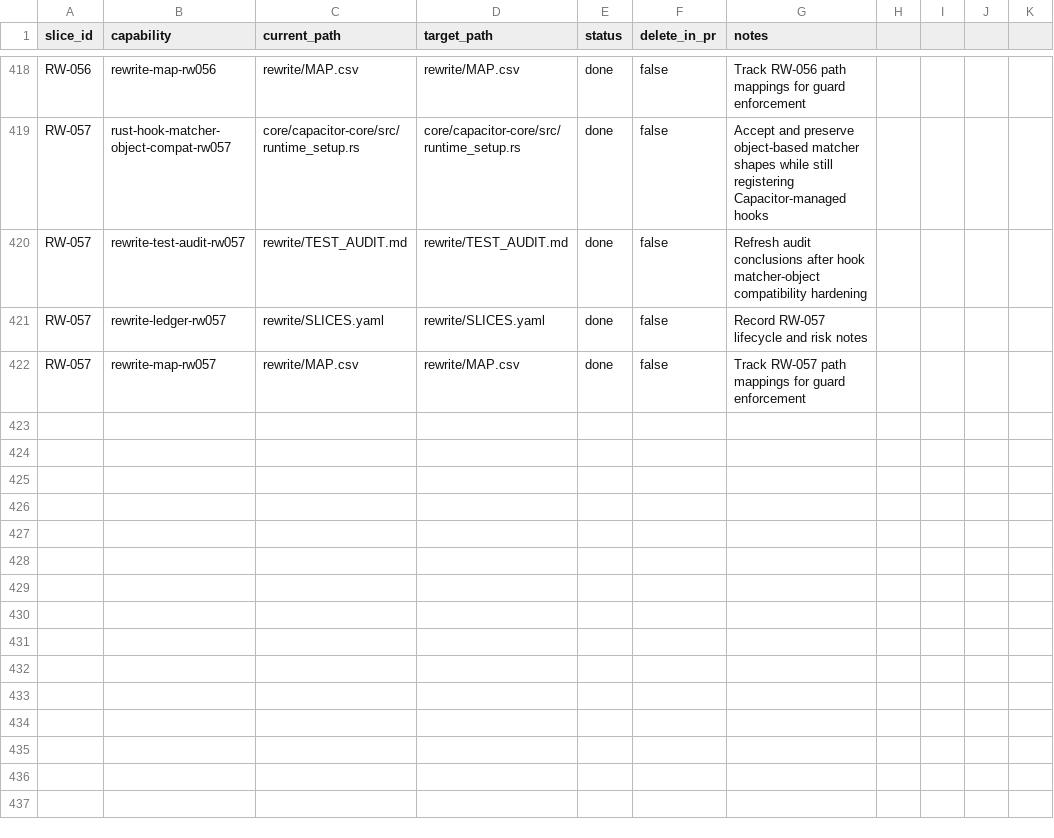
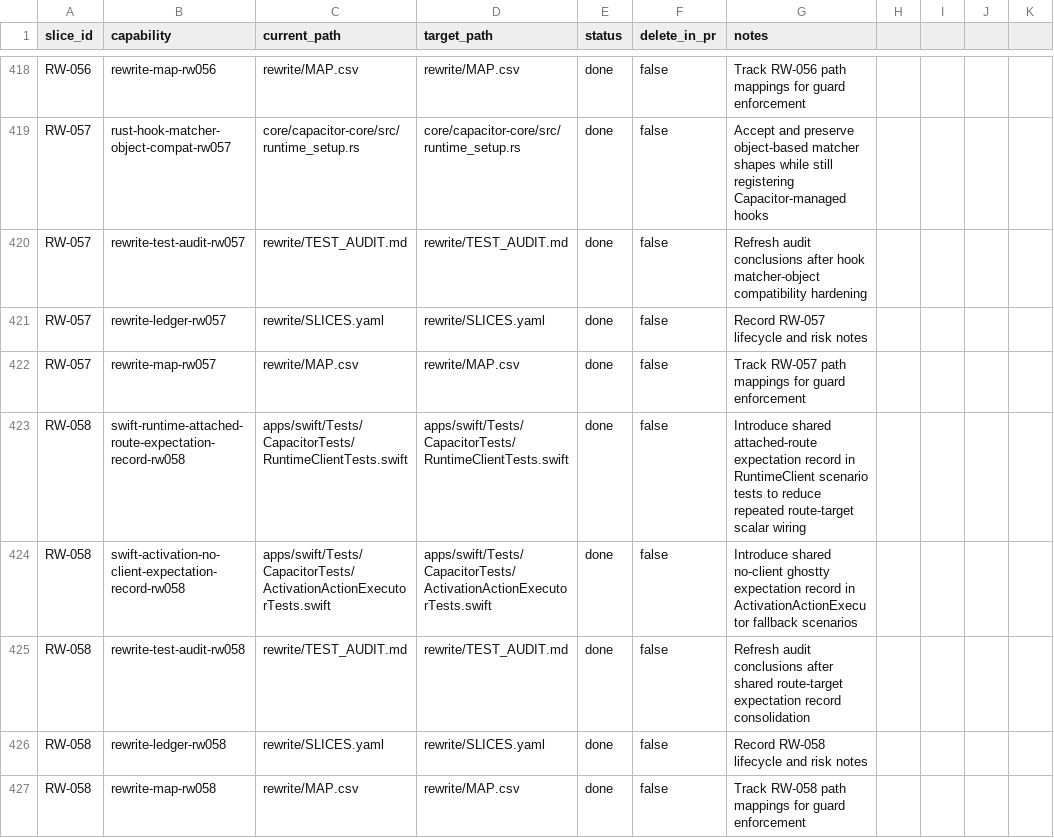
Before and after one commit to petekp/capacitor, a CSV file: rewrite/MAP.csv, drawn as a sheet; only a part is shown, gaps mark what is left out; the diff names each change by its address in the sheet, - before the commit and + after, or states it on an @@ line.

Commit message:
test(swift): share route-target expectation records (RW-058)

```diff
--- a/rewrite/MAP.csv
+++ b/rewrite/MAP.csv
+row 423: RW-058 | swift-runtime-attached-route-expectation-record-rw058 | apps/swift/Tests/CapacitorTests/RuntimeClientTests.swift | apps/swift/Tests/CapacitorTests/RuntimeClientTests.swift | done | false | Introduce shared attached-route expectation record in RuntimeClient scenario tests to reduce repeated route-target scalar wiring
+row 424: RW-058 | swift-activation-no-client-expectation-record-rw058 | apps/swift/Tests/CapacitorTests/ActivationActionExecutorTests.swift | apps/swift/Tests/CapacitorTests/ActivationActionExecutorTests.swift | done | false | Introduce shared no-client ghostty expectation record in ActivationActionExecutor fallback scenarios
+row 425: RW-058 | rewrite-test-audit-rw058 | rewrite/TEST_AUDIT.md | rewrite/TEST_AUDIT.md | done | false | Refresh audit conclusions after shared route-target expectation record consolidation
+row 426: RW-058 | rewrite-ledger-rw058 | rewrite/SLICES.yaml | rewrite/SLICES.yaml | done | false | Record RW-058 lifecycle and risk notes
+row 427: RW-058 | rewrite-map-rw058 | rewrite/MAP.csv | rewrite/MAP.csv | done | false | Track RW-058 path mappings for guard enforcement
```
Also changed, not shown: 4 other files.
